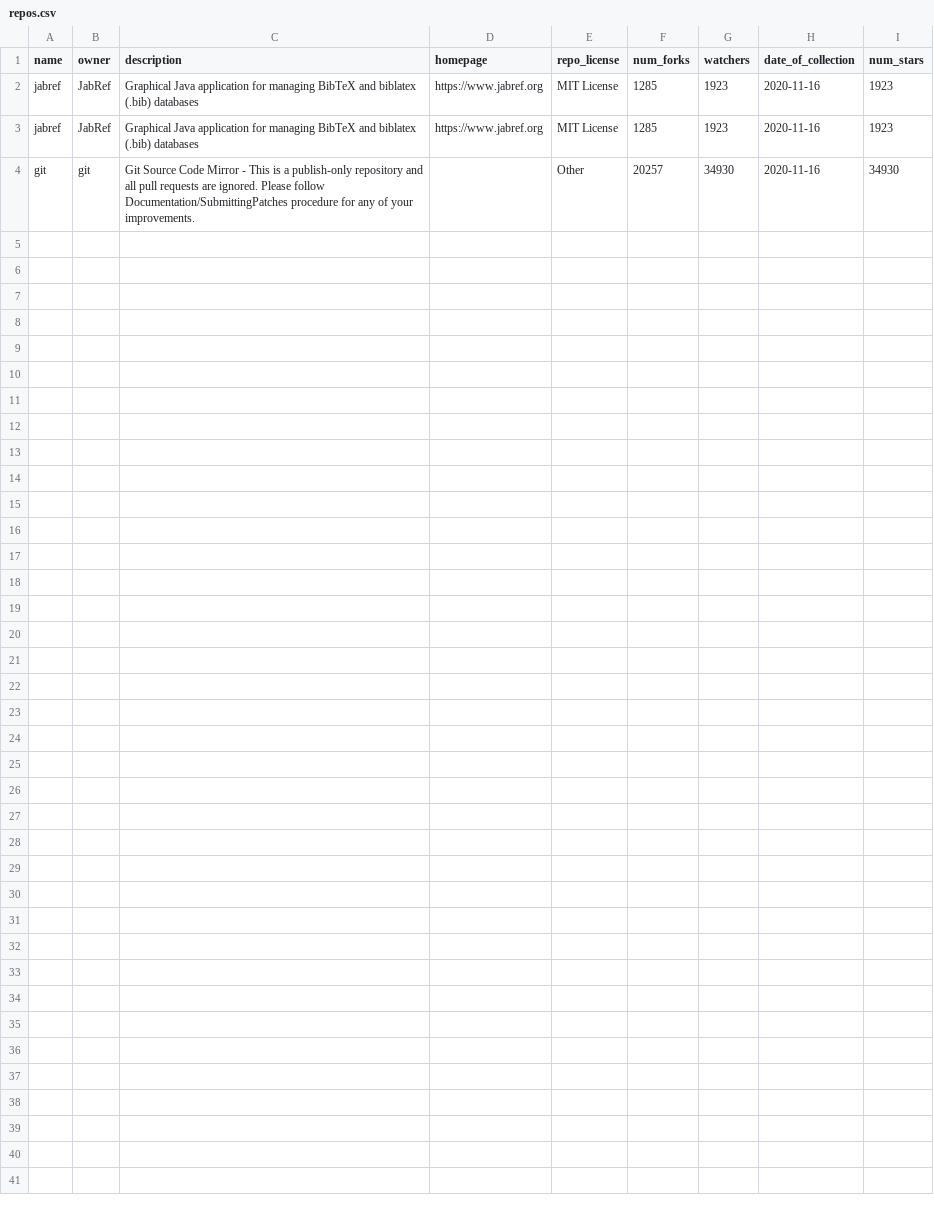
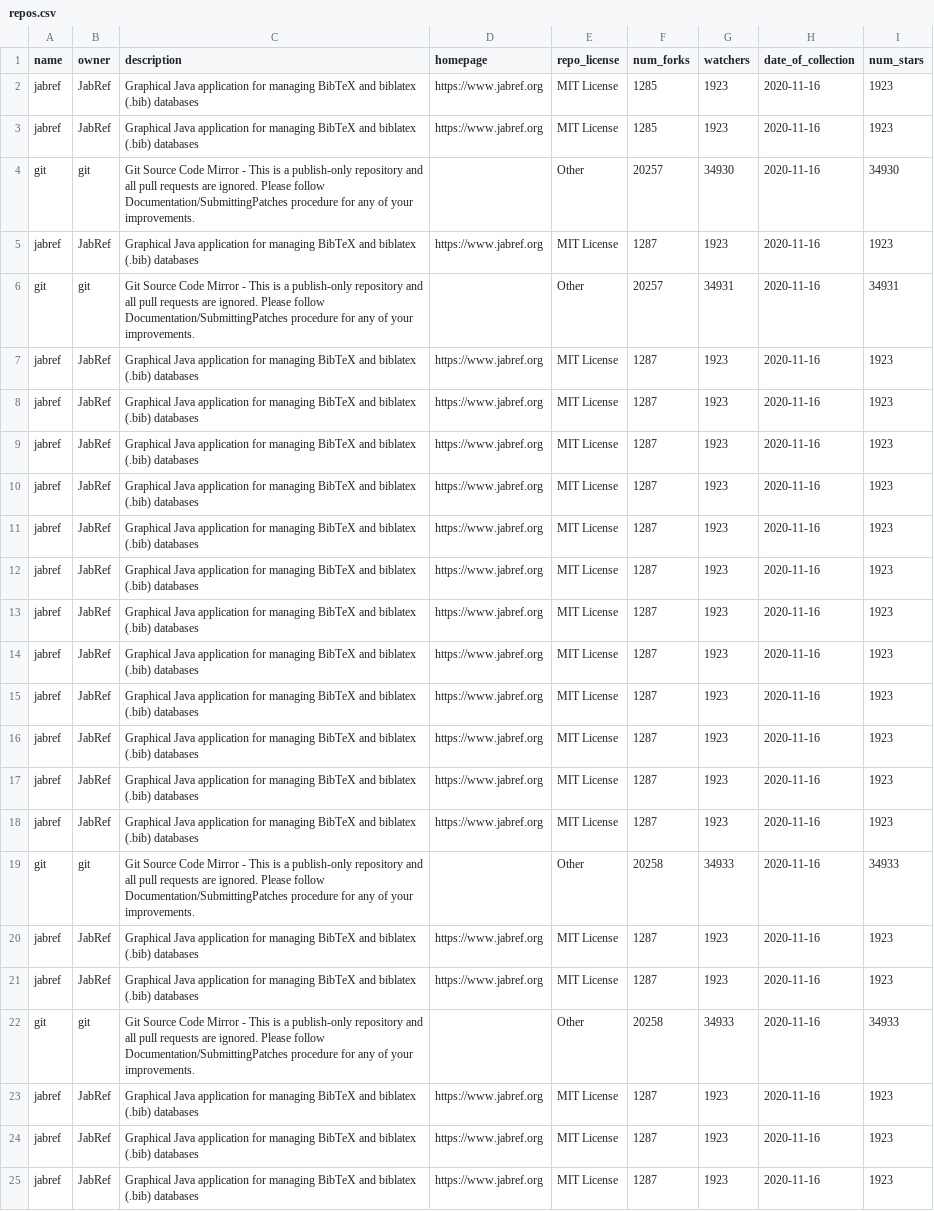
Before and after one commit to mcp292/INF502, a CSV file: src/pa2/repos.csv, drawn as a sheet; the diff names each change by its address in the sheet, - before the commit and + after, or states it on an @@ line.

```diff
--- a/src/pa2/repos.csv
+++ b/src/pa2/repos.csv
+row 5: jabref | JabRef | Graphical Java application for managing BibTeX and biblatex (.bib) databases | https://www.jabref.org | MIT License | 1287 | 1923 | 2020-11-16 | 1923
+row 6: git | git | Git Source Code Mirror - This is a publish-only repository and all pull requests are ignored. Please follow Documentation/SubmittingPatches procedure for any of your improvements. |  | Other | 20257 | 34931 | 2020-11-16 | 34931
+row 7: jabref | JabRef | Graphical Java application for managing BibTeX and biblatex (.bib) databases | https://www.jabref.org | MIT License | 1287 | 1923 | 2020-11-16 | 1923
+row 8: jabref | JabRef | Graphical Java application for managing BibTeX and biblatex (.bib) databases | https://www.jabref.org | MIT License | 1287 | 1923 | 2020-11-16 | 1923
+row 9: jabref | JabRef | Graphical Java application for managing BibTeX and biblatex (.bib) databases | https://www.jabref.org | MIT License | 1287 | 1923 | 2020-11-16 | 1923
+row 10: jabref | JabRef | Graphical Java application for managing BibTeX and biblatex (.bib) databases | https://www.jabref.org | MIT License | 1287 | 1923 | 2020-11-16 | 1923
+row 11: jabref | JabRef | Graphical Java application for managing BibTeX and biblatex (.bib) databases | https://www.jabref.org | MIT License | 1287 | 1923 | 2020-11-16 | 1923
+row 12: jabref | JabRef | Graphical Java application for managing BibTeX and biblatex (.bib) databases | https://www.jabref.org | MIT License | 1287 | 1923 | 2020-11-16 | 1923
+row 13: jabref | JabRef | Graphical Java application for managing BibTeX and biblatex (.bib) databases | https://www.jabref.org | MIT License | 1287 | 1923 | 2020-11-16 | 1923
+row 14: jabref | JabRef | Graphical Java application for managing BibTeX and biblatex (.bib) databases | https://www.jabref.org | MIT License | 1287 | 1923 | 2020-11-16 | 1923
+row 15: jabref | JabRef | Graphical Java application for managing BibTeX and biblatex (.bib) databases | https://www.jabref.org | MIT License | 1287 | 1923 | 2020-11-16 | 1923
+row 16: jabref | JabRef | Graphical Java application for managing BibTeX and biblatex (.bib) databases | https://www.jabref.org | MIT License | 1287 | 1923 | 2020-11-16 | 1923
+row 17: jabref | JabRef | Graphical Java application for managing BibTeX and biblatex (.bib) databases | https://www.jabref.org | MIT License | 1287 | 1923 | 2020-11-16 | 1923
+row 18: jabref | JabRef | Graphical Java application for managing BibTeX and biblatex (.bib) databases | https://www.jabref.org | MIT License | 1287 | 1923 | 2020-11-16 | 1923
+row 19: git | git | Git Source Code Mirror - This is a publish-only repository and all pull requests are ignored. Please follow Documentation/SubmittingPatches procedure for any of your improvements. |  | Other | 20258 | 34933 | 2020-11-16 | 34933
+row 20: jabref | JabRef | Graphical Java application for managing BibTeX and biblatex (.bib) databases | https://www.jabref.org | MIT License | 1287 | 1923 | 2020-11-16 | 1923
+row 21: jabref | JabRef | Graphical Java application for managing BibTeX and biblatex (.bib) databases | https://www.jabref.org | MIT License | 1287 | 1923 | 2020-11-16 | 1923
+row 22: git | git | Git Source Code Mirror - This is a publish-only repository and all pull requests are ignored. Please follow Documentation/SubmittingPatches procedure for any of your improvements. |  | Other | 20258 | 34933 | 2020-11-16 | 34933
+row 23: jabref | JabRef | Graphical Java application for managing BibTeX and biblatex (.bib) databases | https://www.jabref.org | MIT License | 1287 | 1923 | 2020-11-16 | 1923
+row 24: jabref | JabRef | Graphical Java application for managing BibTeX and biblatex (.bib) databases | https://www.jabref.org | MIT License | 1287 | 1923 | 2020-11-16 | 1923
+row 25: jabref | JabRef | Graphical Java application for managing BibTeX and biblatex (.bib) databases | https://www.jabref.org | MIT License | 1287 | 1923 | 2020-11-16 | 1923
```
Also changed, not shown: src/pa2/user.csv, 3 other files.
